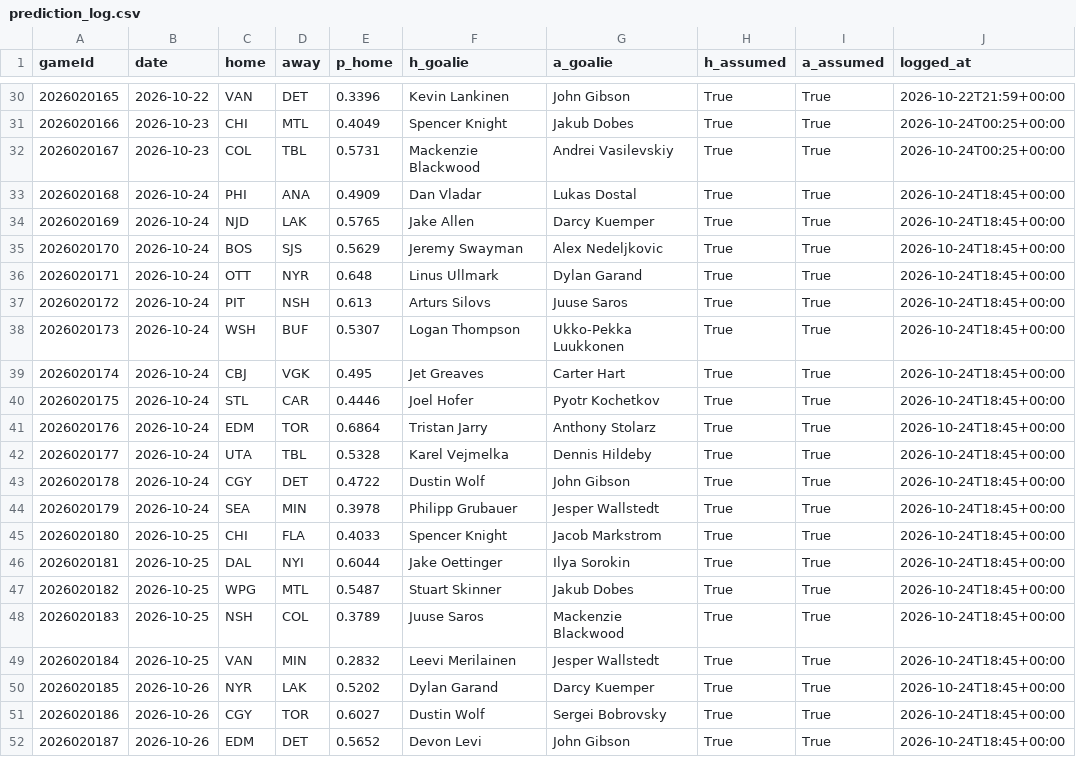
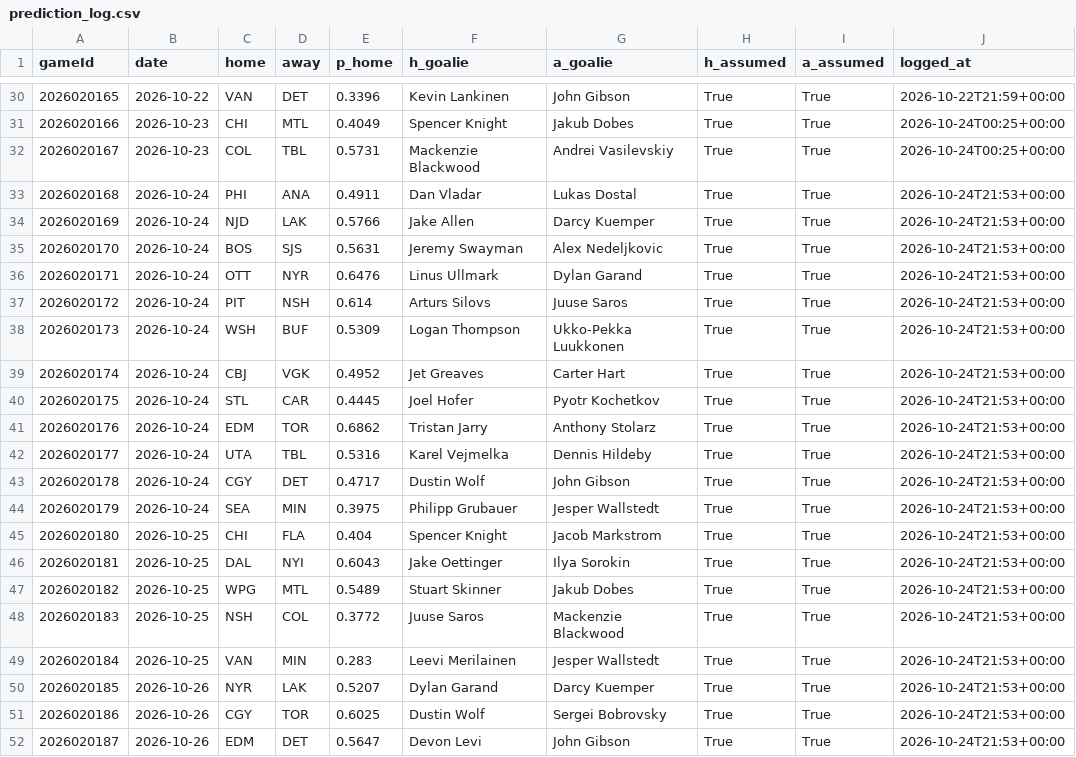
Before and after one commit to BackwardsHAT123/nhl-matchup, a CSV file: docs/data/prediction_log.csv, drawn as a sheet; only a part is shown, gaps mark what is left out.

```diff
--- a/docs/data/prediction_log.csv
+++ b/docs/data/prediction_log.csv
@@ -32,21 +32,21 @@ gameId,date,home,away,p_home,h_goalie,a_goalie,h_assumed,a_assumed,logged_at
 2026020167,2026-10-23,COL,TBL,0.5731,Mackenzie Blackwood,Andrei Vasilevskiy,True,True,2026-10-24T00:25+00:00
-2026020168,2026-10-24,PHI,ANA,0.4909,Dan Vladar,Lukas Dostal,True,True,2026-10-24T18:45+00:00
-2026020169,2026-10-24,NJD,LAK,0.5765,Jake Allen,Darcy Kuemper,True,True,2026-10-24T18:45+00:00
-2026020170,2026-10-24,BOS,SJS,0.5629,Jeremy Swayman,Alex Nedeljkovic,True,True,2026-10-24T18:45+00:00
-2026020171,2026-10-24,OTT,NYR,0.648,Linus Ullmark,Dylan Garand,True,True,2026-10-24T18:45+00:00
-2026020172,2026-10-24,PIT,NSH,0.613,Arturs Silovs,Juuse Saros,True,True,2026-10-24T18:45+00:00
-2026020173,2026-10-24,WSH,BUF,0.5307,Logan Thompson,Ukko-Pekka Luukkonen,True,True,2026-10-24T18:45+00:00
-2026020174,2026-10-24,CBJ,VGK,0.495,Jet Greaves,Carter Hart,True,True,2026-10-24T18:45+00:00
-2026020175,2026-10-24,STL,CAR,0.4446,Joel Hofer,Pyotr Kochetkov,True,True,2026-10-24T18:45+00:00
-2026020176,2026-10-24,EDM,TOR,0.6864,Tristan Jarry,Anthony Stolarz,True,True,2026-10-24T18:45+00:00
-2026020177,2026-10-24,UTA,TBL,0.5328,Karel Vejmelka,Dennis Hildeby,True,True,2026-10-24T18:45+00:00
-2026020178,2026-10-24,CGY,DET,0.4722,Dustin Wolf,John Gibson,True,True,2026-10-24T18:45+00:00
-2026020179,2026-10-24,SEA,MIN,0.3978,Philipp Grubauer,Jesper Wallstedt,True,True,2026-10-24T18:45+00:00
-2026020180,2026-10-25,CHI,FLA,0.4033,Spencer Knight,Jacob Markstrom,True,True,2026-10-24T18:45+00:00
-2026020181,2026-10-25,DAL,NYI,0.6044,Jake Oettinger,Ilya Sorokin,True,True,2026-10-24T18:45+00:00
-2026020182,2026-10-25,WPG,MTL,0.5487,Stuart Skinner,Jakub Dobes,True,True,2026-10-24T18:45+00:00
-2026020183,2026-10-25,NSH,COL,0.3789,Juuse Saros,Mackenzie Blackwood,True,True,2026-10-24T18:45+00:00
-2026020184,2026-10-25,VAN,MIN,0.2832,Leevi Merilainen,Jesper Wallstedt,True,True,2026-10-24T18:45+00:00
-2026020185,2026-10-26,NYR,LAK,0.5202,Dylan Garand,Darcy Kuemper,True,True,2026-10-24T18:45+00:00
-2026020186,2026-10-26,CGY,TOR,0.6027,Dustin Wolf,Sergei Bobrovsky,True,True,2026-10-24T18:45+00:00
-2026020187,2026-10-26,EDM,DET,0.5652,Devon Levi,John Gibson,True,True,2026-10-24T18:45+00:00
+2026020168,2026-10-24,PHI,ANA,0.4911,Dan Vladar,Lukas Dostal,True,True,2026-10-24T21:53+00:00
+2026020169,2026-10-24,NJD,LAK,0.5766,Jake Allen,Darcy Kuemper,True,True,2026-10-24T21:53+00:00
+2026020170,2026-10-24,BOS,SJS,0.5631,Jeremy Swayman,Alex Nedeljkovic,True,True,2026-10-24T21:53+00:00
+2026020171,2026-10-24,OTT,NYR,0.6476,Linus Ullmark,Dylan Garand,True,True,2026-10-24T21:53+00:00
+2026020172,2026-10-24,PIT,NSH,0.614,Arturs Silovs,Juuse Saros,True,True,2026-10-24T21:53+00:00
+2026020173,2026-10-24,WSH,BUF,0.5309,Logan Thompson,Ukko-Pekka Luukkonen,True,True,2026-10-24T21:53+00:00
+2026020174,2026-10-24,CBJ,VGK,0.4952,Jet Greaves,Carter Hart,True,True,2026-10-24T21:53+00:00
+2026020175,2026-10-24,STL,CAR,0.4445,Joel Hofer,Pyotr Kochetkov,True,True,2026-10-24T21:53+00:00
+2026020176,2026-10-24,EDM,TOR,0.6862,Tristan Jarry,Anthony Stolarz,True,True,2026-10-24T21:53+00:00
+2026020177,2026-10-24,UTA,TBL,0.5316,Karel Vejmelka,Dennis Hildeby,True,True,2026-10-24T21:53+00:00
+2026020178,2026-10-24,CGY,DET,0.4717,Dustin Wolf,John Gibson,True,True,2026-10-24T21:53+00:00
+2026020179,2026-10-24,SEA,MIN,0.3975,Philipp Grubauer,Jesper Wallstedt,True,True,2026-10-24T21:53+00:00
+2026020180,2026-10-25,CHI,FLA,0.404,Spencer Knight,Jacob Markstrom,True,True,2026-10-24T21:53+00:00
+2026020181,2026-10-25,DAL,NYI,0.6043,Jake Oettinger,Ilya Sorokin,True,True,2026-10-24T21:53+00:00
+2026020182,2026-10-25,WPG,MTL,0.5489,Stuart Skinner,Jakub Dobes,True,True,2026-10-24T21:53+00:00
+2026020183,2026-10-25,NSH,COL,0.3772,Juuse Saros,Mackenzie Blackwood,True,True,2026-10-24T21:53+00:00
+2026020184,2026-10-25,VAN,MIN,0.283,Leevi Merilainen,Jesper Wallstedt,True,True,2026-10-24T21:53+00:00
+2026020185,2026-10-26,NYR,LAK,0.5207,Dylan Garand,Darcy Kuemper,True,True,2026-10-24T21:53+00:00
+2026020186,2026-10-26,CGY,TOR,0.6025,Dustin Wolf,Sergei Bobrovsky,True,True,2026-10-24T21:53+00:00
+2026020187,2026-10-26,EDM,DET,0.5647,Devon Levi,John Gibson,True,True,2026-10-24T21:53+00:00
```
Also changed, not shown: 8 other files.
